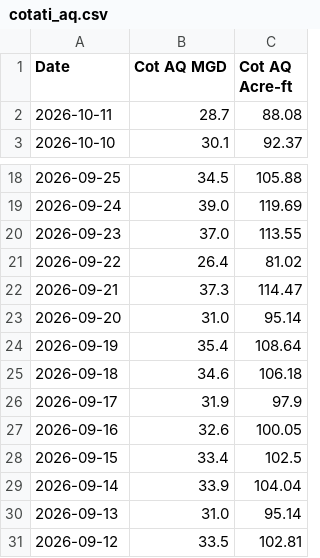
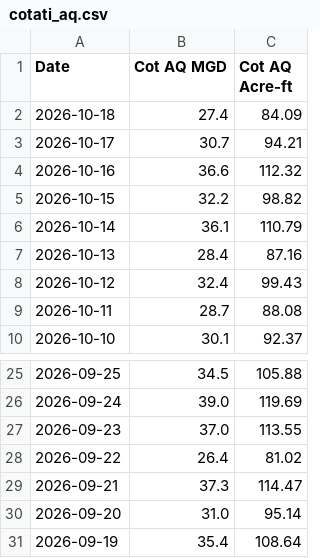
Before and after one commit to shiyu-xin/water_production, a CSV file: data/cotati_aq.csv, drawn as a sheet; only a part is shown, gaps mark what is left out; removed rows and columns are numbered as before the commit, all else as after; the diff names each change by its address in the sheet, - before the commit and + after, or states it on an @@ line.

Commit message:
Update CSV

```diff
--- a/data/cotati_aq.csv
+++ b/data/cotati_aq.csv
+row 2: 2026-10-18 | 27.4 | 84.09
+row 3: 2026-10-17 | 30.7 | 94.21
+row 4: 2026-10-16 | 36.6 | 112.32
+row 5: 2026-10-15 | 32.2 | 98.82
+row 6: 2026-10-14 | 36.1 | 110.79
+row 7: 2026-10-13 | 28.4 | 87.16
+row 8: 2026-10-12 | 32.4 | 99.43
-row 25: 2026-09-18 | 34.6 | 106.18
-row 26: 2026-09-17 | 31.9 | 97.9
-row 27: 2026-09-16 | 32.6 | 100.05
-row 28: 2026-09-15 | 33.4 | 102.5
-row 29: 2026-09-14 | 33.9 | 104.04
-row 30: 2026-09-13 | 31.0 | 95.14
-row 31: 2026-09-12 | 33.5 | 102.81
```
